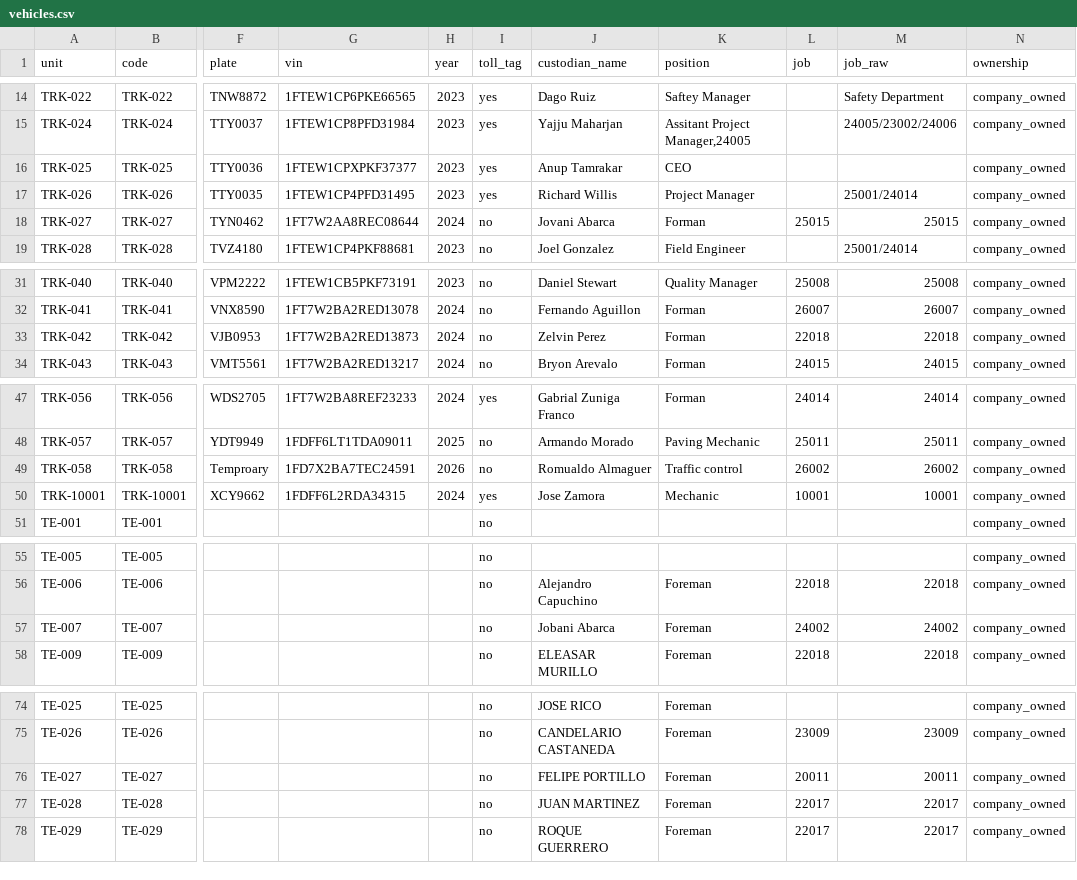
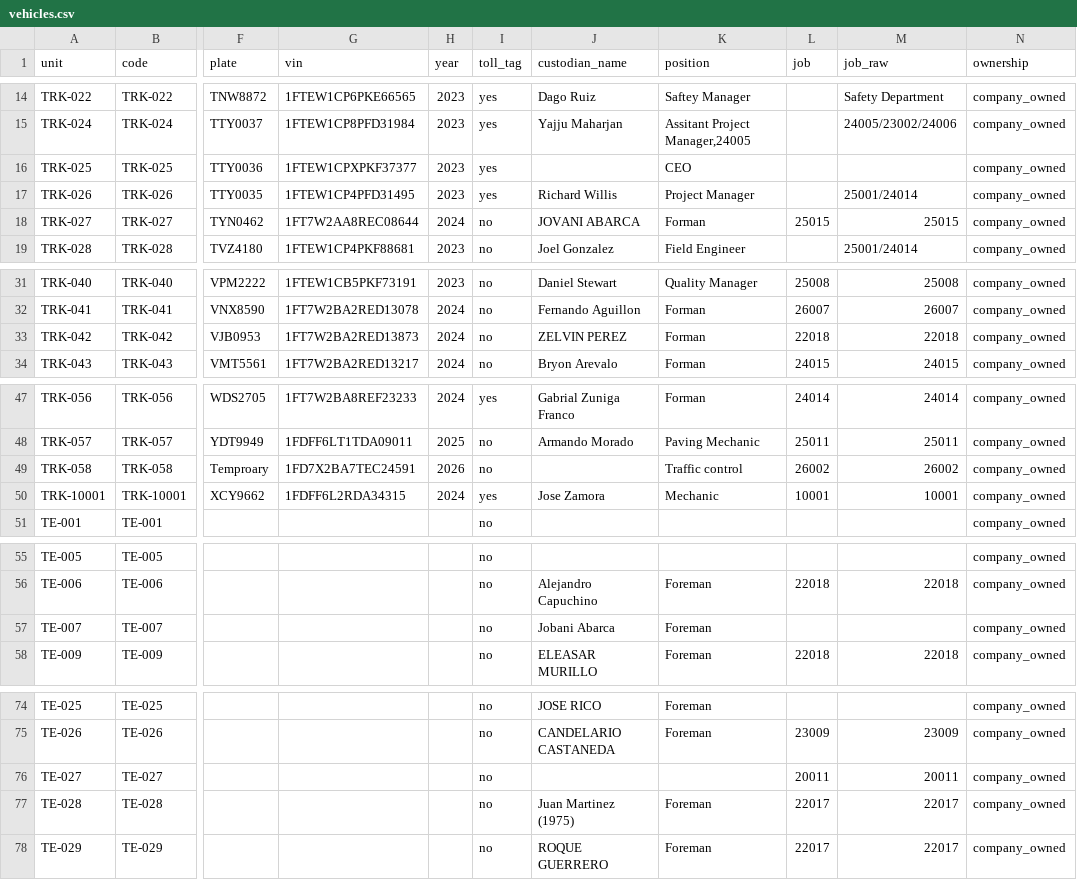
Before and after one commit to adds08/Optix, a CSV file: docs/data/import/vehicles.csv, drawn as a sheet; only a part is shown, gaps mark what is left out; the diff names each change by its address in the sheet, - before the commit and + after, or states it on an @@ line.

```diff
--- a/docs/data/import/vehicles.csv
+++ b/docs/data/import/vehicles.csv
-J16 (custodian_name): Anup Tamrakar
+J16 (custodian_name): (empty)
-J18 (custodian_name): Jovani Abarca
+J18 (custodian_name): JOVANI ABARCA
-J33 (custodian_name): Zelvin Perez
+J33 (custodian_name): ZELVIN PEREZ
-J49 (custodian_name): Romualdo Almaguer
+J49 (custodian_name): (empty)
-L57 (job): 24002
+L57 (job): (empty)
-M57 (job_raw): 24002
+M57 (job_raw): (empty)
-J76 (custodian_name): FELIPE PORTILLO
+J76 (custodian_name): (empty)
-K76 (position): Foreman
+K76 (position): (empty)
-J77 (custodian_name): JUAN MARTINEZ
+J77 (custodian_name): Juan Martinez (1975)
```
Also changed, not shown: docs/data/import/employees.csv, docs/data/import/projects.csv, 9 other files.
